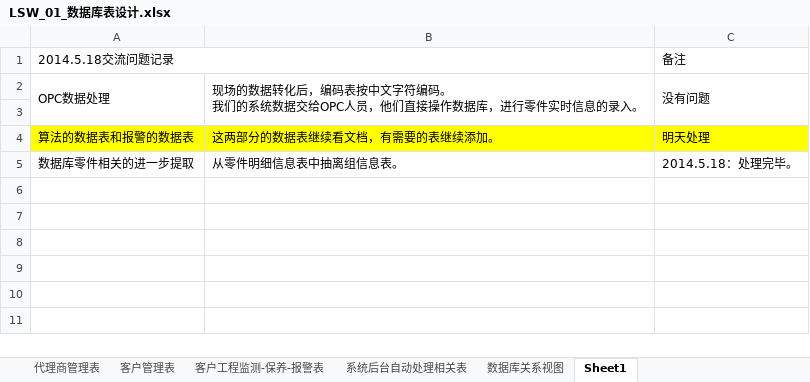
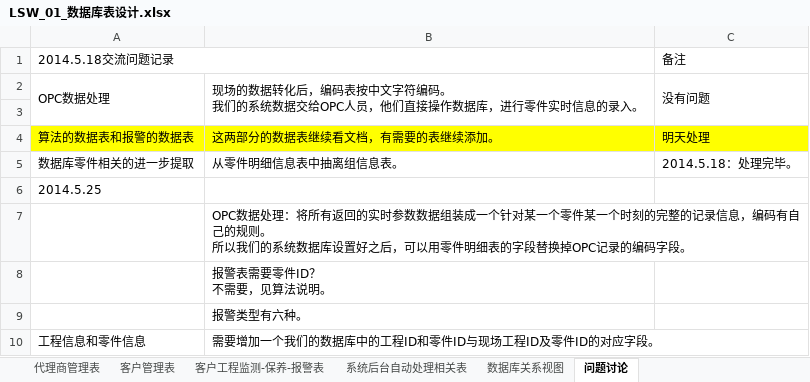
Before and after one commit to rotek/rotek, an Excel workbook: project.file/2-数据库设计/LSW_01_数据库表设计.xlsx, sheet 问题讨论, drawn as a sheet; values as stored, in another font and other column widths than the file's, no borders; ↵ is a line break in a cell; the diff names each change by its address in the sheet, - before the commit and + after, or states it on an @@ line.

```diff
--- a/project.file/2-数据库设计/LSW_01_数据库表设计.xlsx (sheet 问题讨论)
+++ b/project.file/2-数据库设计/LSW_01_数据库表设计.xlsx (sheet 问题讨论)
-sheet tab: Sheet1
+sheet tab: 问题讨论
+row 6: 2014.5.25
+row 7:  | OPC数据处理：将所有返回的实时参数数据组装成一个针对某一个零件某一个时刻的完整的记录信息，编码有自己的规则。 ↵ 所以我们的系统数据库设置好之后，可以用零件明细表的字段替换掉OPC记录的编码字段。
+row 8:  | 报警表需要零件ID？ ↵ 不需要，见算法说明。
+row 9:  | 报警类型有六种。
+row 10: 工程信息和零件信息 | 需要增加一个我们的数据库中的工程ID和零件ID与现场工程ID及零件ID的对应字段。
```
Also changed, not shown: sheet 系统后台自动处理相关表, 1 other file.
